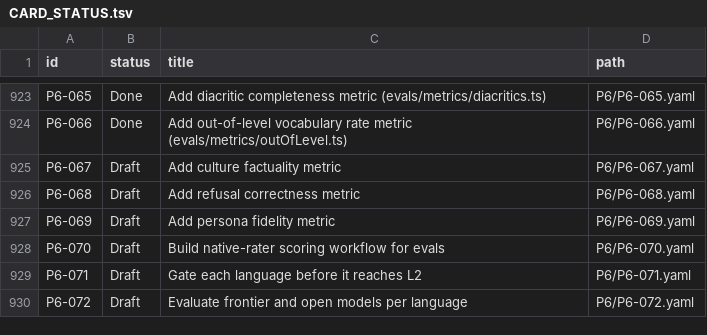
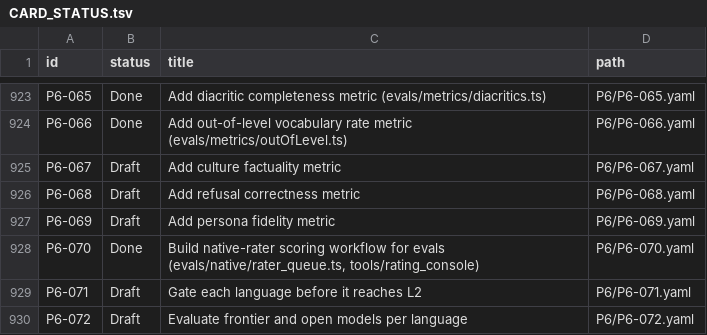
Before and after one commit to michaelTheKing0616/lingafriq-mobile-app-clone, a TSV file: docs/plan/CARD_STATUS.tsv, drawn as a sheet; only a part is shown, gaps mark what is left out.

```diff
--- a/docs/plan/CARD_STATUS.tsv
+++ b/docs/plan/CARD_STATUS.tsv
@@ -927,3 +927,3 @@ P6-068	Draft	Add refusal correctness metric	P6/P6-068.yaml
 P6-069	Draft	Add persona fidelity metric	P6/P6-069.yaml
-P6-070	Draft	Build native-rater scoring workflow for evals	P6/P6-070.yaml
+P6-070	Done	Build native-rater scoring workflow for evals (evals/native/rater_queue.ts, tools/rating_console)	P6/P6-070.yaml
 P6-071	Draft	Gate each language before it reaches L2	P6/P6-071.yaml
```
Also changed, not shown: 2 other files.
